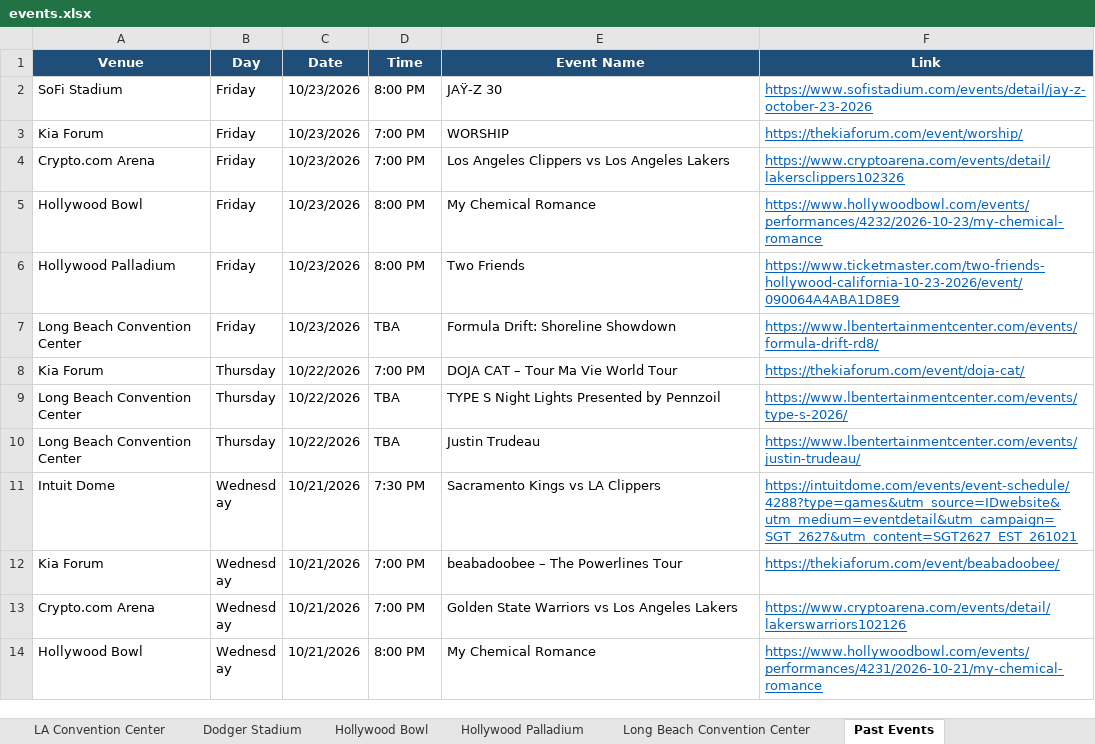
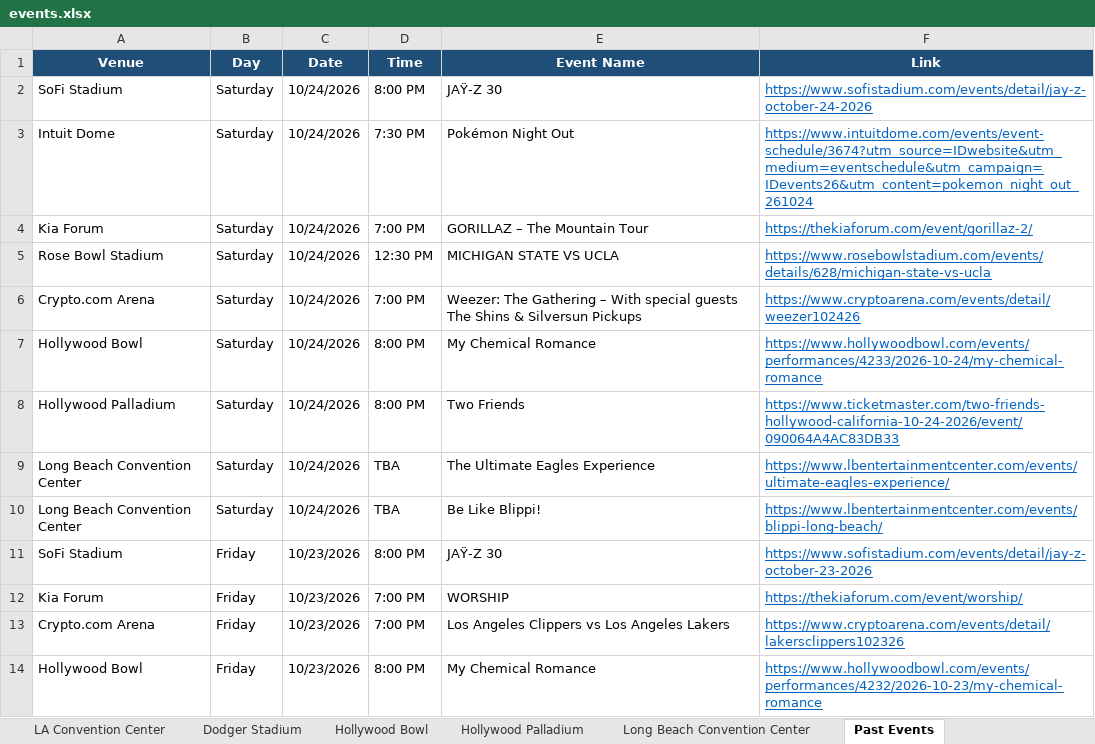
Before and after one commit to hannahlee-vzw/southern_california_events, an Excel workbook: docs/events.xlsx, sheet Past Events, drawn as a sheet; only a part is shown; the shorter side is filled out with more unchanged rows; values as stored, in another font and other column widths than the file's, no borders; the diff names each change by its address in the sheet, - before the commit and + after, or states it on an @@ line.

```diff
--- a/docs/events.xlsx (sheet Past Events)
+++ b/docs/events.xlsx (sheet Past Events)
+row 2: SoFi Stadium | Saturday | 10/24/2026 | 8:00 PM | JAŸ-Z 30 | https://www.sofistadium.com/events/detail/jay-z-october-24-2026
+row 3: Intuit Dome | Saturday | 10/24/2026 | 7:30 PM | Pokémon Night Out | https://www.intuitdome.com/events/event-schedule/3674?utm_source=IDwebsite&utm_medium=eventschedule&utm_campaign=IDevents26&utm_content=pokemon_night_out_261024
+row 4: Kia Forum | Saturday | 10/24/2026 | 7:00 PM | GORILLAZ – The Mountain Tour | https://thekiaforum.com/event/gorillaz-2/
+row 5: Rose Bowl Stadium | Saturday | 10/24/2026 | 12:30 PM | MICHIGAN STATE VS UCLA | https://www.rosebowlstadium.com/events/details/628/michigan-state-vs-ucla
+row 6: Crypto.com Arena | Saturday | 10/24/2026 | 7:00 PM | Weezer: The Gathering – With special guests The Shins & Silversun Pickups | https://www.cryptoarena.com/events/detail/weezer102426
+row 7: Hollywood Bowl | Saturday | 10/24/2026 | 8:00 PM | My Chemical Romance | https://www.hollywoodbowl.com/events/performances/4233/2026-10-24/my-chemical-romance
+row 8: Hollywood Palladium | Saturday | 10/24/2026 | 8:00 PM | Two Friends | https://www.ticketmaster.com/two-friends-hollywood-california-10-24-2026/event/090064A4AC83DB33
+row 9: Long Beach Convention Center | Saturday | 10/24/2026 | TBA | The Ultimate Eagles Experience | https://www.lbentertainmentcenter.com/events/ultimate-eagles-experience/
+row 10: Long Beach Convention Center | Saturday | 10/24/2026 | TBA | Be Like Blippi! | https://www.lbentertainmentcenter.com/events/blippi-long-beach/
```
Also changed, not shown: sheet Long Beach Convention Center, sheet L.A. Memorial Coliseum, sheet Hollywood Bowl, sheet SoFi Stadium, sheet Rose Bowl Stadium, sheet Kia Forum, 3 more sheets, 3 other files.
